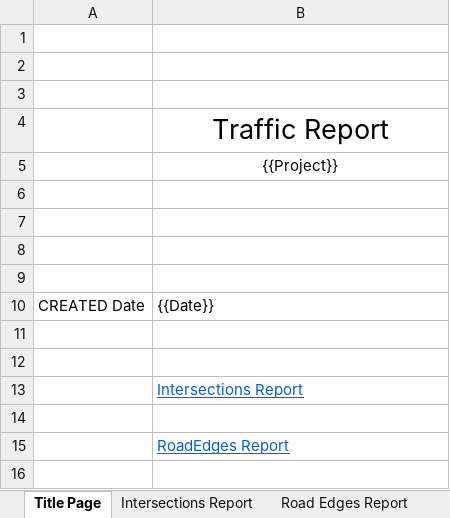
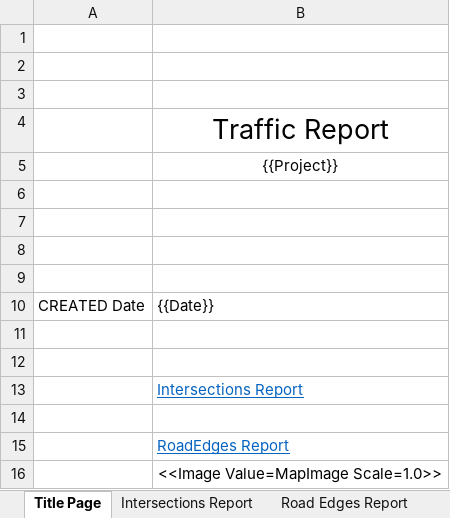
Before and after one commit to JJdaDawg/UrbanEcho, an Excel workbook: UrbanEcho/UrbanEcho/Resources/Templates/template.xlsx, sheet Title Page, drawn as a sheet; values as stored, in another font and other column widths than the file's, no borders; the diff names each change by its address in the sheet, - before the commit and + after, or states it on an @@ line.

Commit message:
made fixes to zoom to layer in the case where extents has NaN values. Updated report so that it includes a picutre of the map when exporting

```diff
--- a/UrbanEcho/UrbanEcho/Resources/Templates/template.xlsx (sheet Title Page)
+++ b/UrbanEcho/UrbanEcho/Resources/Templates/template.xlsx (sheet Title Page)
+row 16:  | <<Image Value=MapImage Scale=1.0>>
```
Also changed, not shown: 4 other files.
